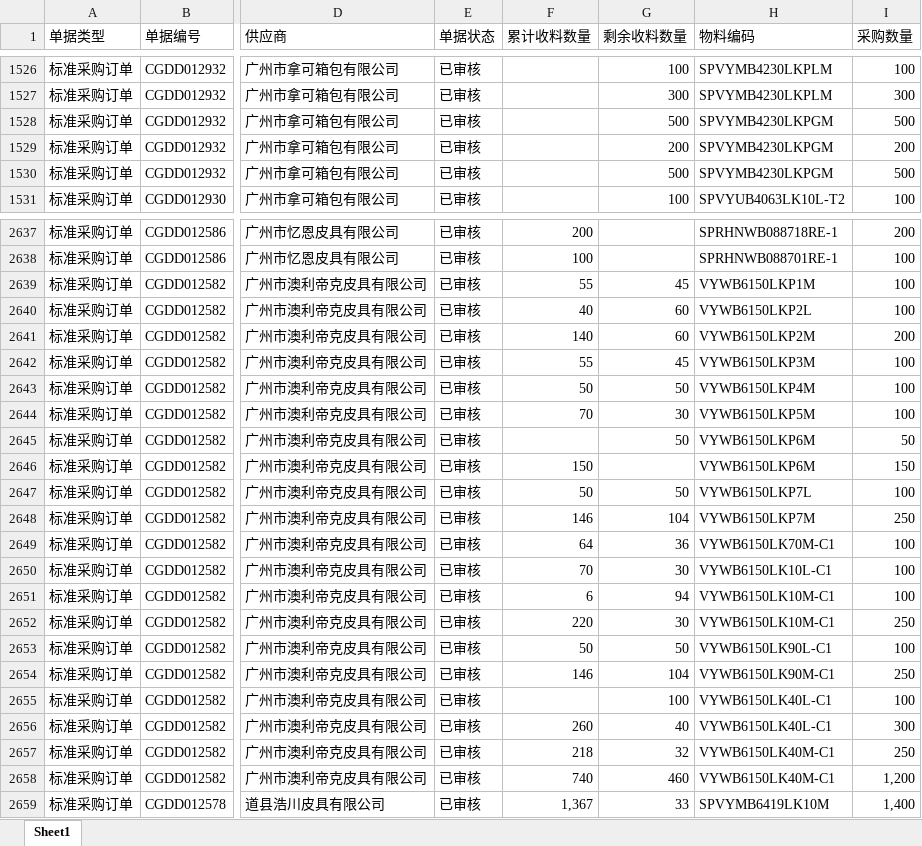
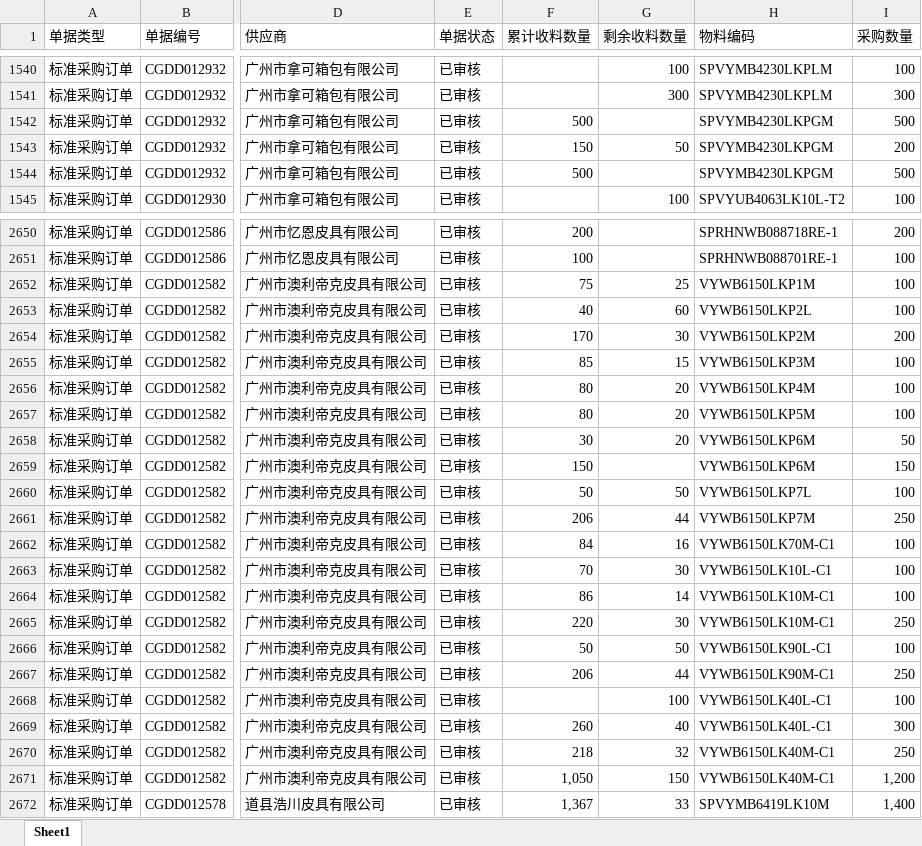
Before and after one commit to yikeqingsongguo/HY.supply-chain-management, an Excel workbook: src/采购订单.xlsx, sheet Sheet1, drawn as a sheet; only a part is shown, gaps mark what is left out; values as stored, in another font and other column widths than the file's, no borders; addresses are those after the commit; the diff covers the shown part only; the diff names each change by its address in the sheet, - before the commit and + after, or states it on an @@ line.

```diff
--- a/src/采购订单.xlsx (sheet Sheet1)
+++ b/src/采购订单.xlsx (sheet Sheet1)
-F1542 (累计收料数量): (empty)
+F1542 (累计收料数量): 500
-G1542 (剩余收料数量): 500
+G1542 (剩余收料数量): (empty)
-F1543 (累计收料数量): (empty)
+F1543 (累计收料数量): 150
-G1543 (剩余收料数量): 200
+G1543 (剩余收料数量): 50
-F1544 (累计收料数量): (empty)
+F1544 (累计收料数量): 500
-G1544 (剩余收料数量): 500
+G1544 (剩余收料数量): (empty)
-F2652 (累计收料数量): 55
+F2652 (累计收料数量): 75
-G2652 (剩余收料数量): 45
+G2652 (剩余收料数量): 25
-F2654 (累计收料数量): 140
+F2654 (累计收料数量): 170
-G2654 (剩余收料数量): 60
+G2654 (剩余收料数量): 30
-F2655 (累计收料数量): 55
+F2655 (累计收料数量): 85
-G2655 (剩余收料数量): 45
+G2655 (剩余收料数量): 15
-F2656 (累计收料数量): 50
+F2656 (累计收料数量): 80
-G2656 (剩余收料数量): 50
+G2656 (剩余收料数量): 20
-F2657 (累计收料数量): 70
+F2657 (累计收料数量): 80
-G2657 (剩余收料数量): 30
+G2657 (剩余收料数量): 20
-F2658 (累计收料数量): (empty)
+F2658 (累计收料数量): 30
-G2658 (剩余收料数量): 50
+G2658 (剩余收料数量): 20
-F2661 (累计收料数量): 146
+F2661 (累计收料数量): 206
-G2661 (剩余收料数量): 104
+G2661 (剩余收料数量): 44
-F2662 (累计收料数量): 64
+F2662 (累计收料数量): 84
-G2662 (剩余收料数量): 36
+G2662 (剩余收料数量): 16
-F2664 (累计收料数量): 6
+F2664 (累计收料数量): 86
-G2664 (剩余收料数量): 94
+G2664 (剩余收料数量): 14
-F2667 (累计收料数量): 146
+F2667 (累计收料数量): 206
-G2667 (剩余收料数量): 104
+G2667 (剩余收料数量): 44
-F2671 (累计收料数量): 740
+F2671 (累计收料数量): 1,050
-G2671 (剩余收料数量): 460
+G2671 (剩余收料数量): 150
```
Also changed, not shown: 15 added rows, 5 removed rows and 193 edited cells elsewhere in this sheet.
